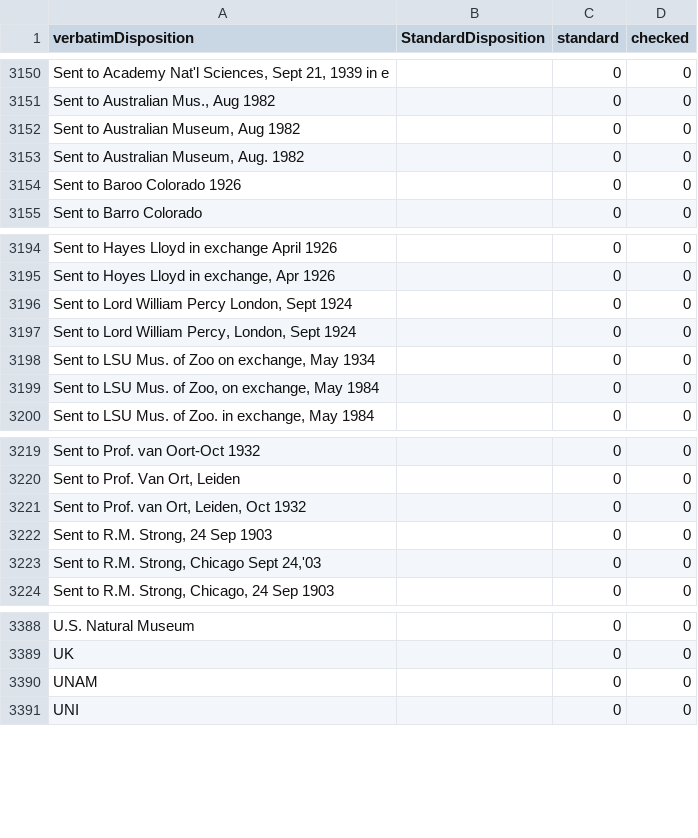
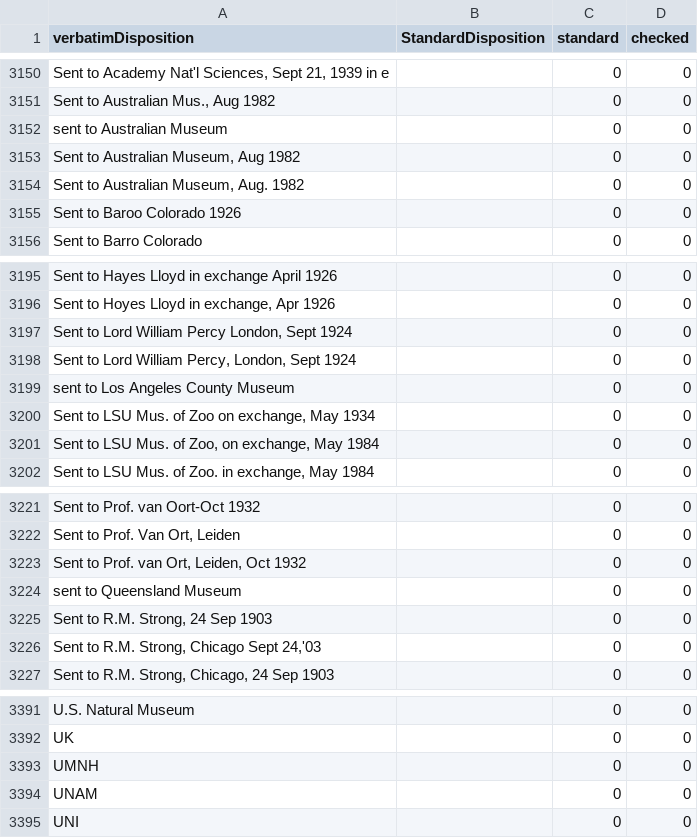
Before and after one commit to VertNet/DwCVocabs, a CSV file: vocabs/disposition.csv, drawn as a sheet; only a part is shown, gaps mark what is left out; the diff names each change by its address in the sheet, - before the commit and + after, or states it on an @@ line.

```diff
--- a/vocabs/disposition.csv
+++ b/vocabs/disposition.csv
+row 3152: sent to Australian Museum |  | 0 | 0
+row 3199: sent to Los Angeles County Museum |  | 0 | 0
+row 3224: sent to Queensland Museum |  | 0 | 0
+row 3393: UMNH |  | 0 | 0
```
Also changed, not shown: vocabs/countryCode.csv, vocabs/island.csv, 4 other files.
